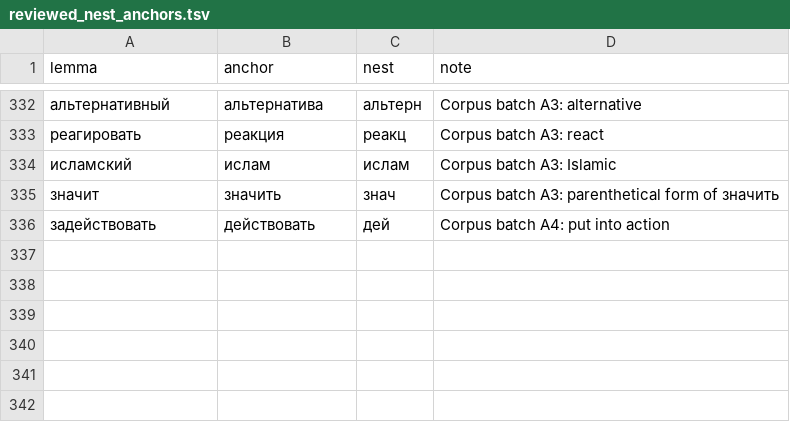
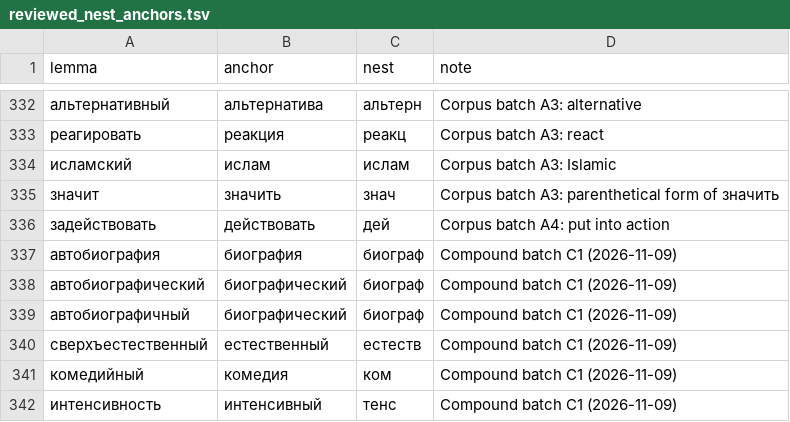
Before and after one commit to andrewgark/interoves_django, a TSV file: games/puzzles/censorly/lexical/data/reviewed_nest_anchors.tsv, drawn as a sheet; only a part is shown, gaps mark what is left out; the diff names each change by its address in the sheet, - before the commit and + after, or states it on an @@ line.

```diff
--- a/games/puzzles/censorly/lexical/data/reviewed_nest_anchors.tsv
+++ b/games/puzzles/censorly/lexical/data/reviewed_nest_anchors.tsv
+row 337: автобиография | биография | биограф | Compound batch C1 (2026-11-09)
+row 338: автобиографический | биографический | биограф | Compound batch C1 (2026-11-09)
+row 339: автобиографичный | биографический | биограф | Compound batch C1 (2026-11-09)
+row 340: сверхъестественный | естественный | естеств | Compound batch C1 (2026-11-09)
+row 341: комедийный | комедия | ком | Compound batch C1 (2026-11-09)
+row 342: интенсивность | интенсивный | тенс | Compound batch C1 (2026-11-09)
```
Also changed, not shown: 5 other files.
